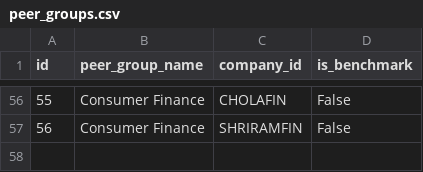
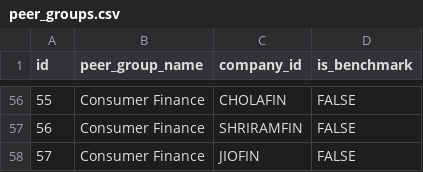
Before and after one commit to srinukv/nifty100-financial-analytics, a CSV file: data/validated/peer_groups.csv, drawn as a sheet; only a part is shown, gaps mark what is left out; the diff covers the shown part only.

```diff
--- a/data/validated/peer_groups.csv
+++ b/data/validated/peer_groups.csv
@@ -56,2 +56,3 @@ id,peer_group_name,company_id,is_benchmark
-55,Consumer Finance,CHOLAFIN,False
-56,Consumer Finance,SHRIRAMFIN,False
+55,Consumer Finance,CHOLAFIN,FALSE
+56,Consumer Finance,SHRIRAMFIN,FALSE
+57,Consumer Finance,JIOFIN,FALSE
```
Also changed, not shown: 54 edited cells elsewhere in this file, 2 other files.
